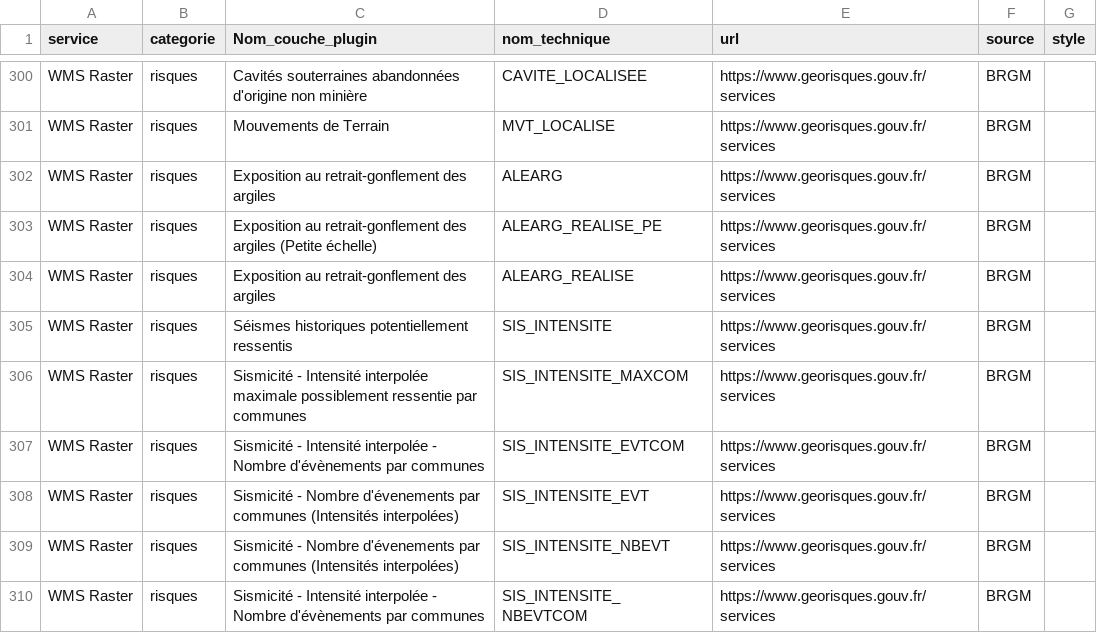
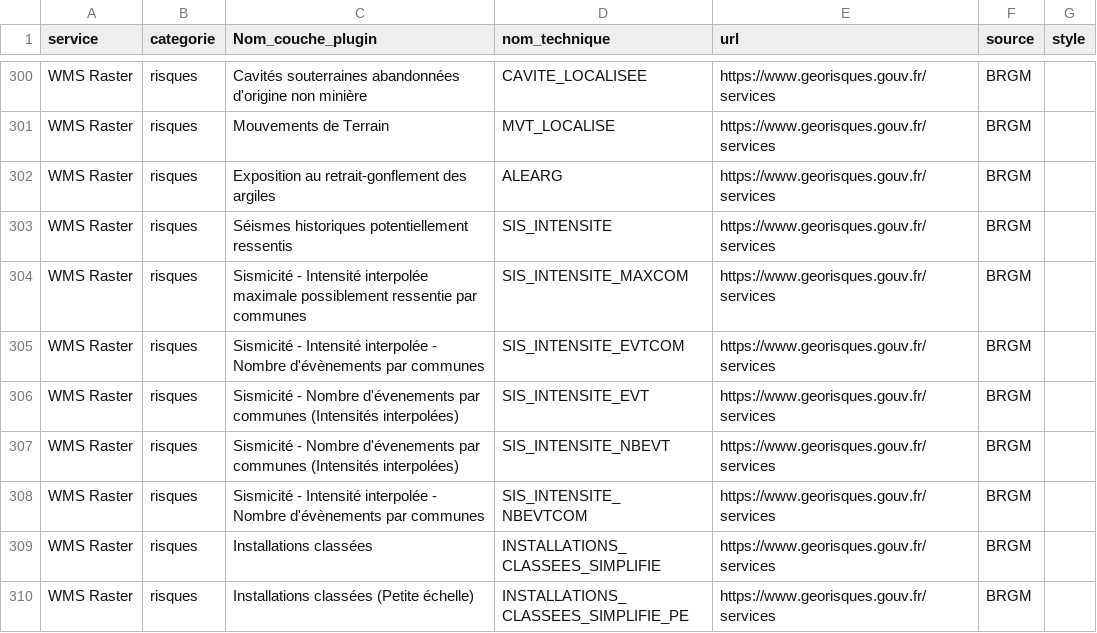
Before and after one commit to CEN-Nouvelle-Aquitaine/fluxcen, a CSV file: flux.csv, drawn as a sheet; only a part is shown, gaps mark what is left out; the shorter side is filled out with more unchanged rows.

Commit message:
Update flux.csv

```diff
--- a/flux.csv
+++ b/flux.csv
@@ -302,4 +302,2 @@ WMS Raster;risques;Mouvements de Terrain;MVT_LOCALISE;https://www.georisques.gou
 WMS Raster;risques;Exposition au retrait-gonflement des argiles;ALEARG;https://www.georisques.gouv.fr/services;BRGM;
-WMS Raster;risques;Exposition au retrait-gonflement des argiles (Petite échelle);ALEARG_REALISE_PE;https://www.georisques.gouv.fr/services;BRGM;
-WMS Raster;risques;Exposition au retrait-gonflement des argiles;ALEARG_REALISE;https://www.georisques.gouv.fr/services;BRGM;
 WMS Raster;risques;Séismes historiques potentiellement ressentis;SIS_INTENSITE;https://www.georisques.gouv.fr/services;BRGM;
```
